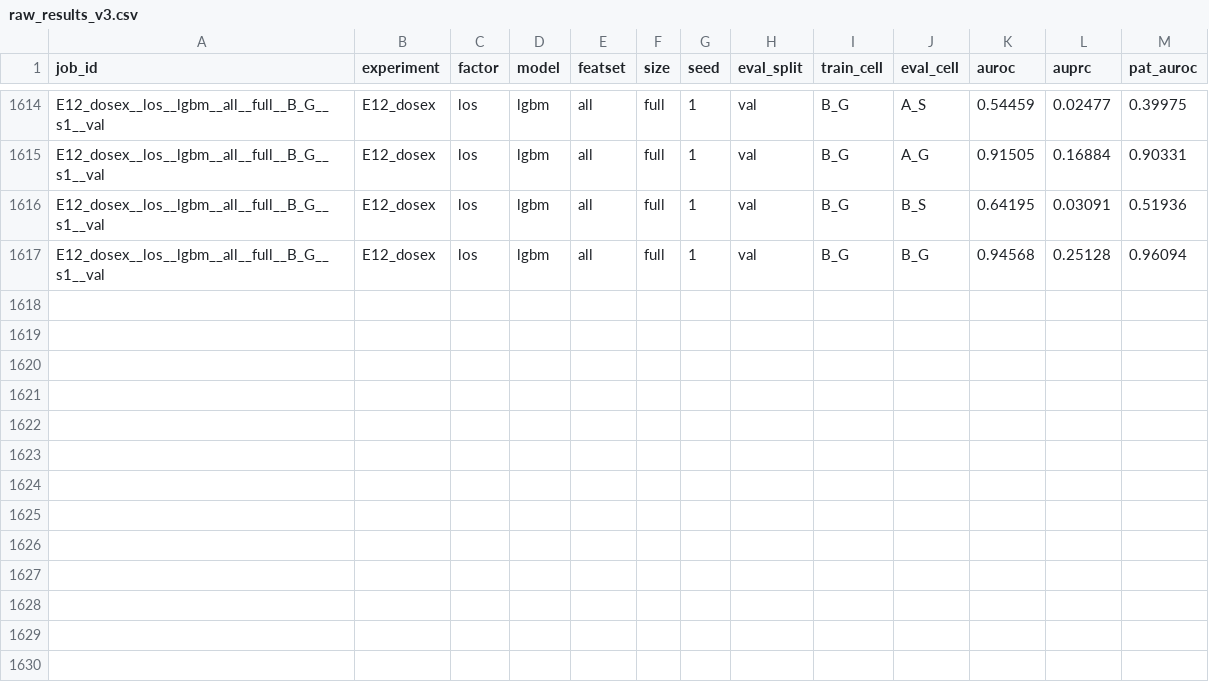
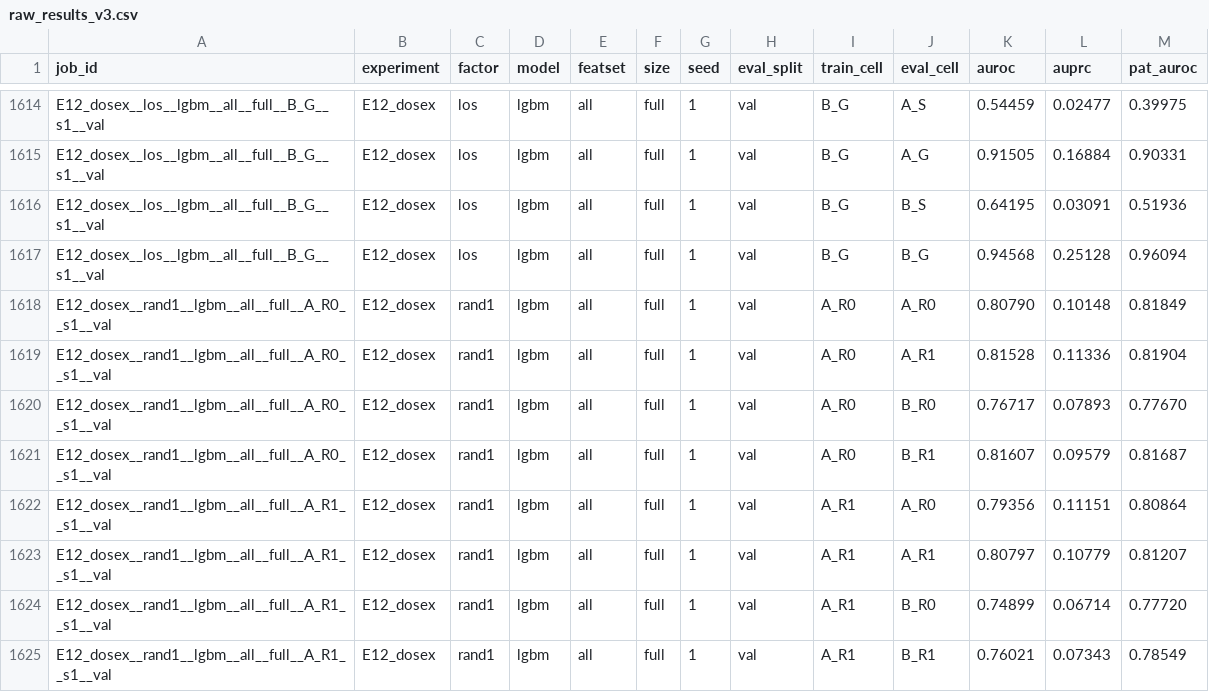
Before and after one commit to Bhargavteja-9779/p_c1_16, a CSV file: project/results/v3/raw_results_v3.csv, drawn as a sheet; only a part is shown, gaps mark what is left out.

```diff
--- a/project/results/v3/raw_results_v3.csv
+++ b/project/results/v3/raw_results_v3.csv
@@ -1617 +1617,9 @@ E12_dosex__los__lgbm__all__full__B_G__s1__val,E12_dosex,los,lgbm,all,full,1,val,
 E12_dosex__los__lgbm__all__full__B_G__s1__val,E12_dosex,los,lgbm,all,full,1,val,B_G,B_G,0.94568,0.25128,0.96094
+E12_dosex__rand1__lgbm__all__full__A_R0__s1__val,E12_dosex,rand1,lgbm,all,full,1,val,A_R0,A_R0,0.80790,0.10148,0.81849
+E12_dosex__rand1__lgbm__all__full__A_R0__s1__val,E12_dosex,rand1,lgbm,all,full,1,val,A_R0,A_R1,0.81528,0.11336,0.81904
+E12_dosex__rand1__lgbm__all__full__A_R0__s1__val,E12_dosex,rand1,lgbm,all,full,1,val,A_R0,B_R0,0.76717,0.07893,0.77670
+E12_dosex__rand1__lgbm__all__full__A_R0__s1__val,E12_dosex,rand1,lgbm,all,full,1,val,A_R0,B_R1,0.81607,0.09579,0.81687
+E12_dosex__rand1__lgbm__all__full__A_R1__s1__val,E12_dosex,rand1,lgbm,all,full,1,val,A_R1,A_R0,0.79356,0.11151,0.80864
+E12_dosex__rand1__lgbm__all__full__A_R1__s1__val,E12_dosex,rand1,lgbm,all,full,1,val,A_R1,A_R1,0.80797,0.10779,0.81207
+E12_dosex__rand1__lgbm__all__full__A_R1__s1__val,E12_dosex,rand1,lgbm,all,full,1,val,A_R1,B_R0,0.74899,0.06714,0.77720
+E12_dosex__rand1__lgbm__all__full__A_R1__s1__val,E12_dosex,rand1,lgbm,all,full,1,val,A_R1,B_R1,0.76021,0.07343,0.78549
```
Also changed, not shown: 9 other files.
